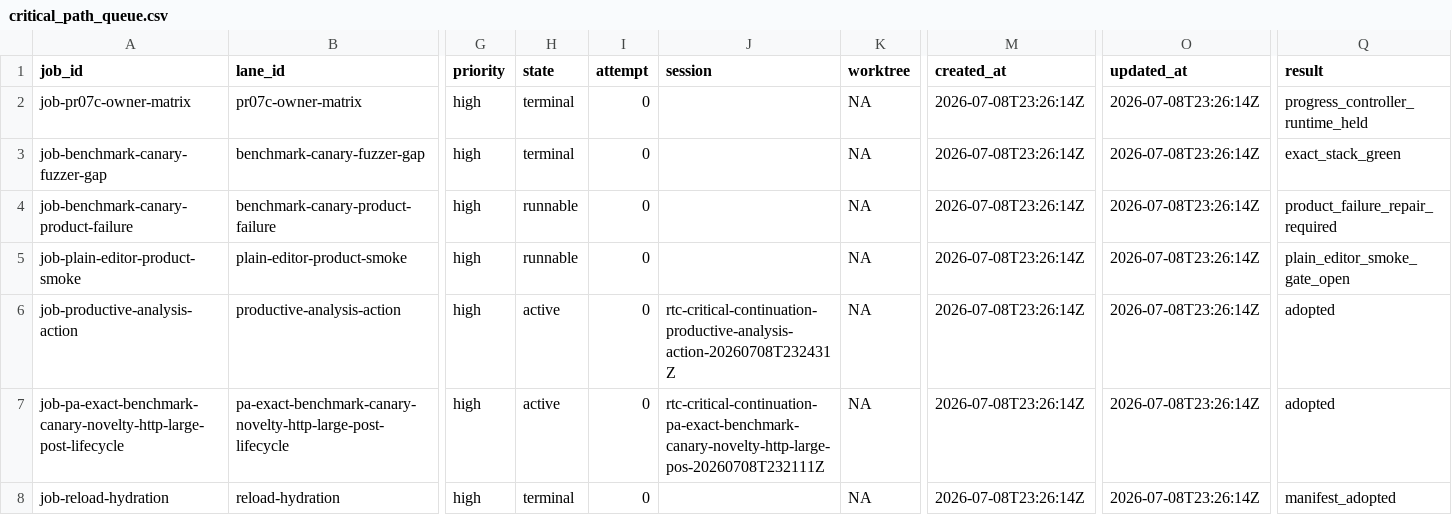
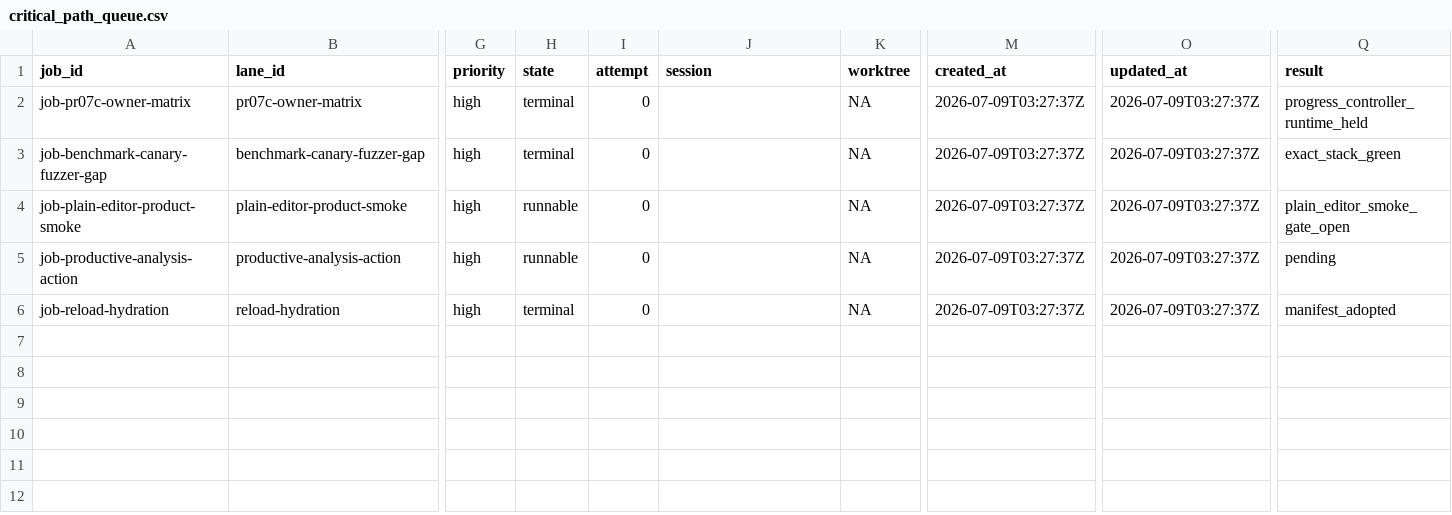
Before and after one commit to danluu/gutenberg, a CSV file: docs/explanations/architecture/rtc-jetstream2-fuzz-trends-20260515/data/critical_path_queue.csv, drawn as a sheet; only a part is shown, gaps mark what is left out; removed rows and columns are numbered as before the commit, all else as after; rows hold the shown columns only; the diff names each change by its address in the sheet, - before the commit and + after, or states it on an @@ line.

```diff
--- a/docs/explanations/architecture/rtc-jetstream2-fuzz-trends-20260515/data/critical_path_queue.csv
+++ b/docs/explanations/architecture/rtc-jetstream2-fuzz-trends-20260515/data/critical_path_queue.csv
-M2:M3 (created_at): 2026-07-08T23:26:14Z
+M2:M3 (created_at): 2026-07-09T03:27:37Z
-O2:O3 (updated_at): 2026-07-08T23:26:14Z
+O2:O3 (updated_at): 2026-07-09T03:27:37Z
-row 4: job-benchmark-canary-product-failure | benchmark-canary-product-failure | high | runnable | 0 |  | NA | 2026-07-08T23:26:14Z | 2026-07-08T23:26:14Z | product_failure_repair_required
-M4:M5 (created_at): 2026-07-08T23:26:14Z
+M4:M5 (created_at): 2026-07-09T03:27:37Z
-O4:O5 (updated_at): 2026-07-08T23:26:14Z
+O4:O5 (updated_at): 2026-07-09T03:27:37Z
-H5 (state): active
+H5 (state): runnable
-J5 (session): rtc-critical-continuation-productive-analysis-action-20260708T232431Z
+J5 (session): (empty)
-Q5 (result): adopted
+Q5 (result): pending
-row 7: job-pa-exact-benchmark-canary-novelty-http-large-post-lifecycle | pa-exact-benchmark-canary-novelty-http-large-post-lifecycle | high | active | 0 | rtc-critical-continuation-pa-exact-benchmark-canary-novelty-http-large-pos-20260708T232111Z | NA | 2026-07-08T23:26:14Z | 2026-07-08T23:26:14Z | adopted
-M6 (created_at): 2026-07-08T23:26:14Z
+M6 (created_at): 2026-07-09T03:27:37Z
-O6 (updated_at): 2026-07-08T23:26:14Z
+O6 (updated_at): 2026-07-09T03:27:37Z
```
Also changed, not shown: docs/explanations/architecture/rtc-jetstream2-fuzz-trends-20260515/data/bug_output_effectiveness_by_profile.csv, docs/explanations/architecture/rtc-jetstream2-fuzz-trends-20260515/data/critical_path_blockers.csv, 53 other files.
